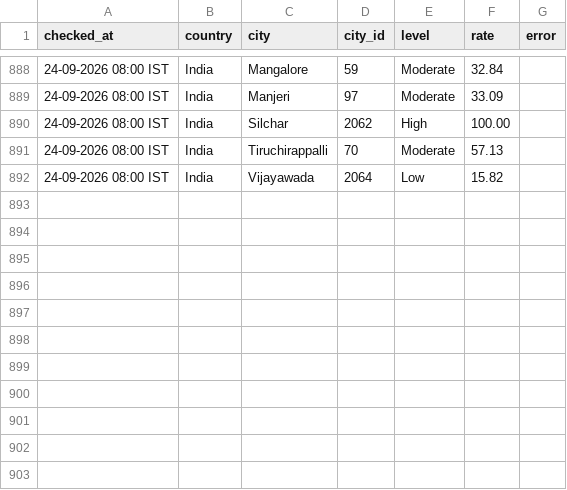
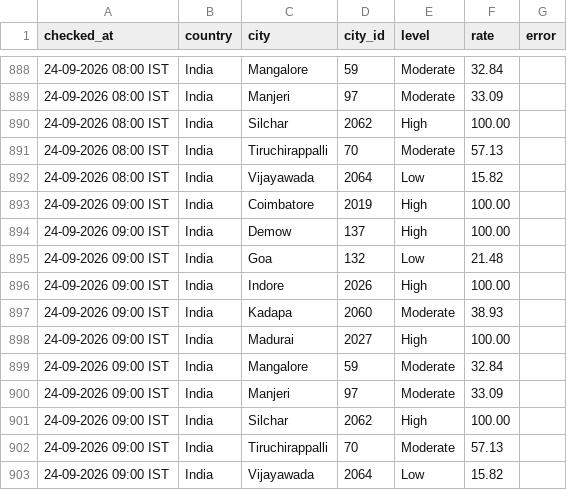
Before and after one commit to manishjha2808-png/wafid-demand-tracker, a CSV file: state/history.csv, drawn as a sheet; only a part is shown, gaps mark what is left out; the diff names each change by its address in the sheet, - before the commit and + after, or states it on an @@ line.

Commit message:
WAFID demand check 2026-09-24 03:30 UTC

```diff
--- a/state/history.csv
+++ b/state/history.csv
+row 893: 24-09-2026 09:00 IST | India | Coimbatore | 2019 | High | 100.00
+row 894: 24-09-2026 09:00 IST | India | Demow | 137 | High | 100.00
+row 895: 24-09-2026 09:00 IST | India | Goa | 132 | Low | 21.48
+row 896: 24-09-2026 09:00 IST | India | Indore | 2026 | High | 100.00
+row 897: 24-09-2026 09:00 IST | India | Kadapa | 2060 | Moderate | 38.93
+row 898: 24-09-2026 09:00 IST | India | Madurai | 2027 | High | 100.00
+row 899: 24-09-2026 09:00 IST | India | Mangalore | 59 | Moderate | 32.84
+row 900: 24-09-2026 09:00 IST | India | Manjeri | 97 | Moderate | 33.09
+row 901: 24-09-2026 09:00 IST | India | Silchar | 2062 | High | 100.00
+row 902: 24-09-2026 09:00 IST | India | Tiruchirappalli | 70 | Moderate | 57.13
+row 903: 24-09-2026 09:00 IST | India | Vijayawada | 2064 | Low | 15.82
```
Also changed, not shown: 1 other file.
